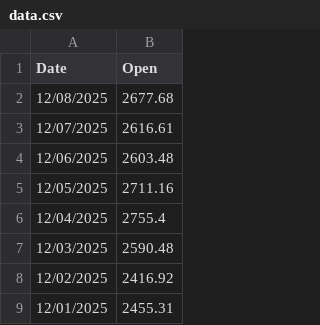
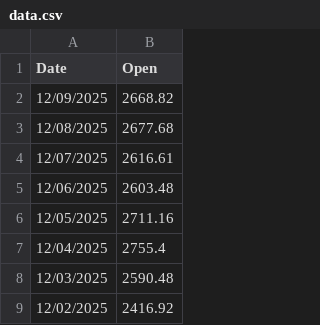
Before and after one commit to attestate/eth-eur-historical-price-data, a CSV file: data.csv, drawn as a sheet; only a part is shown; the shorter side is filled out with more unchanged rows.

```diff
--- a/data.csv
+++ b/data.csv
@@ -1,2 +1,3 @@
 Date,Open
+12/09/2025,2668.82
 12/08/2025,2677.68
```
